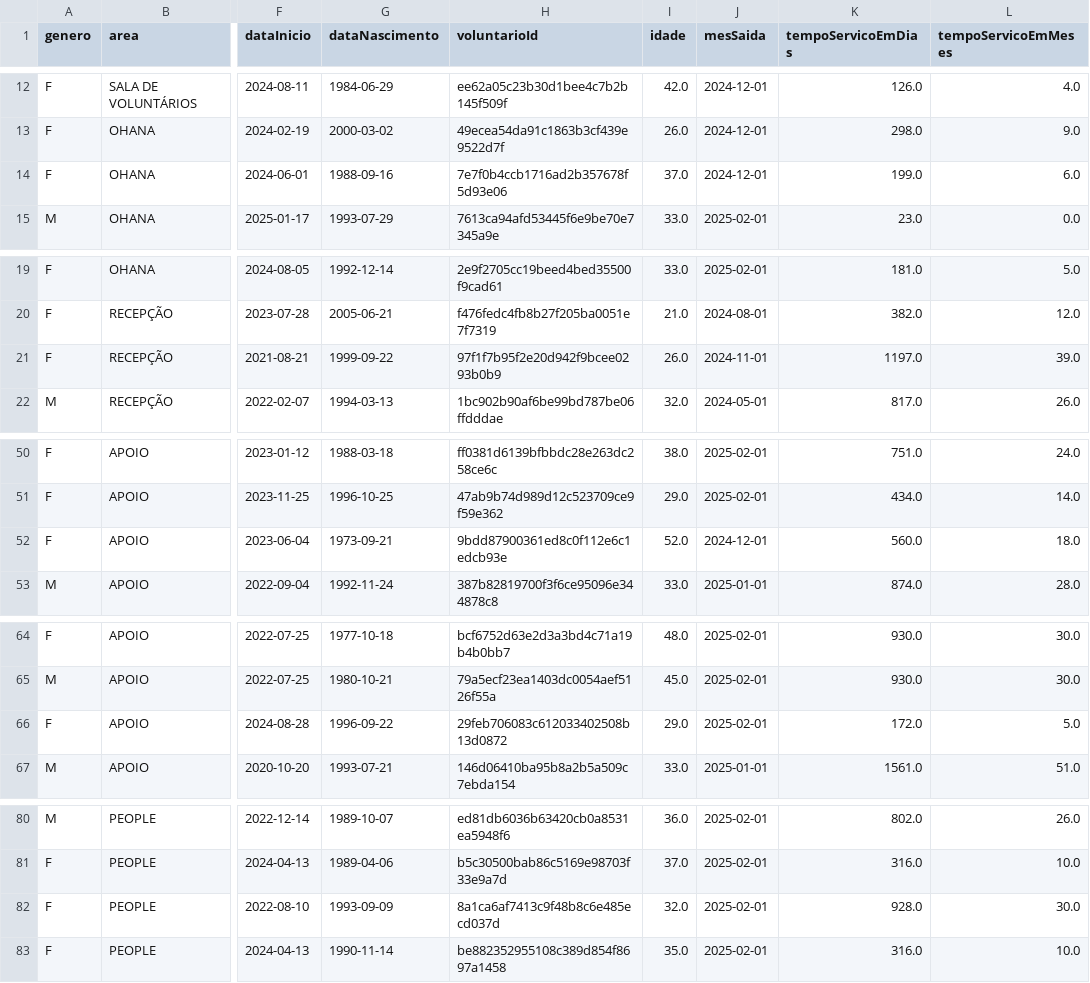
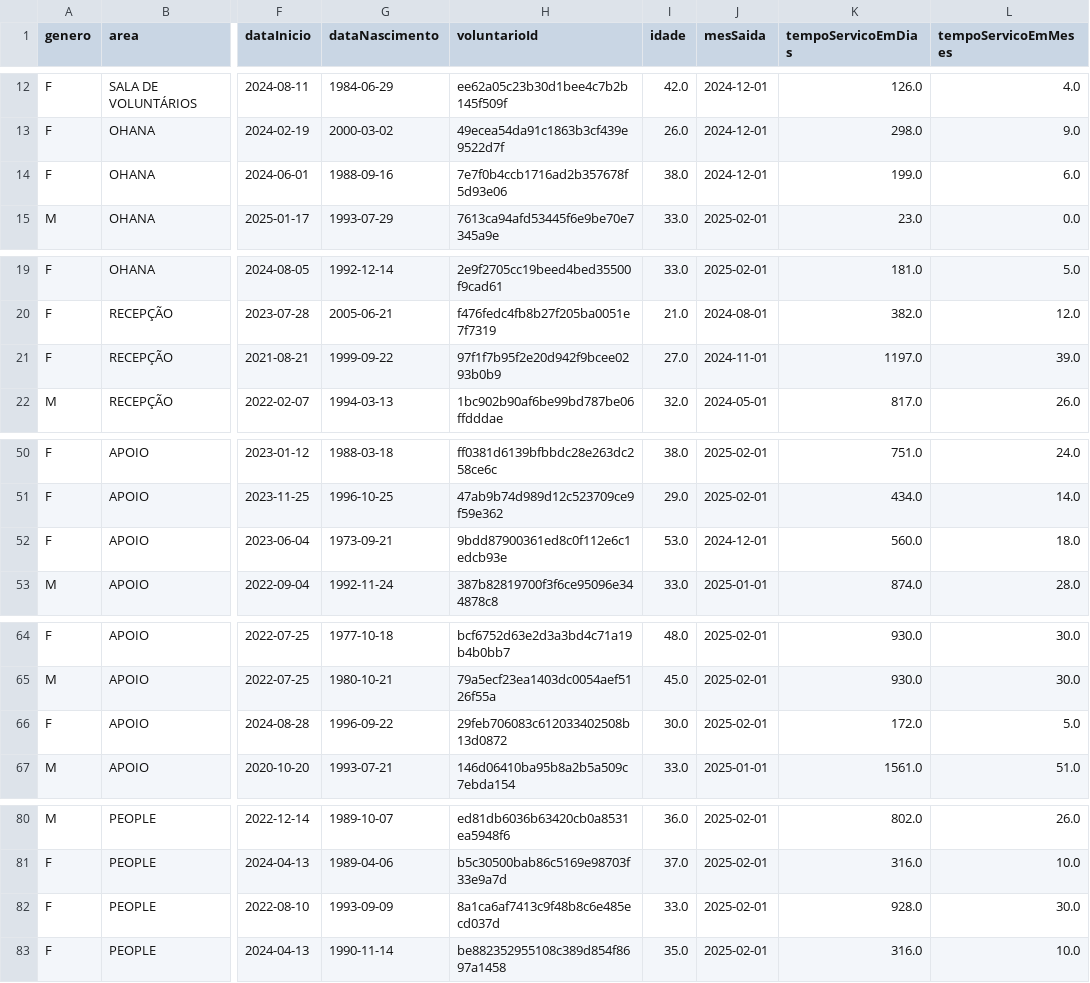
Before and after one commit to lexliw/pp-dashboard, a CSV file: csv/pp-v-saidas-s.csv, drawn as a sheet; only a part is shown, gaps mark what is left out; the diff covers the shown part only; the diff names each change by its address in the sheet, - before the commit and + after, or states it on an @@ line.

```diff
--- a/csv/pp-v-saidas-s.csv
+++ b/csv/pp-v-saidas-s.csv
-I14 (idade): 37.0
+I14 (idade): 38.0
-I21 (idade): 26.0
+I21 (idade): 27.0
-I52 (idade): 52.0
+I52 (idade): 53.0
-I66 (idade): 29.0
+I66 (idade): 30.0
-I82 (idade): 32.0
+I82 (idade): 33.0
```
Also changed, not shown: 2 added rows and 25 edited cells elsewhere in this file, csv/pp-v-entradas-s.csv, csv/pp-v-prover-s.csv, 1 other file.
